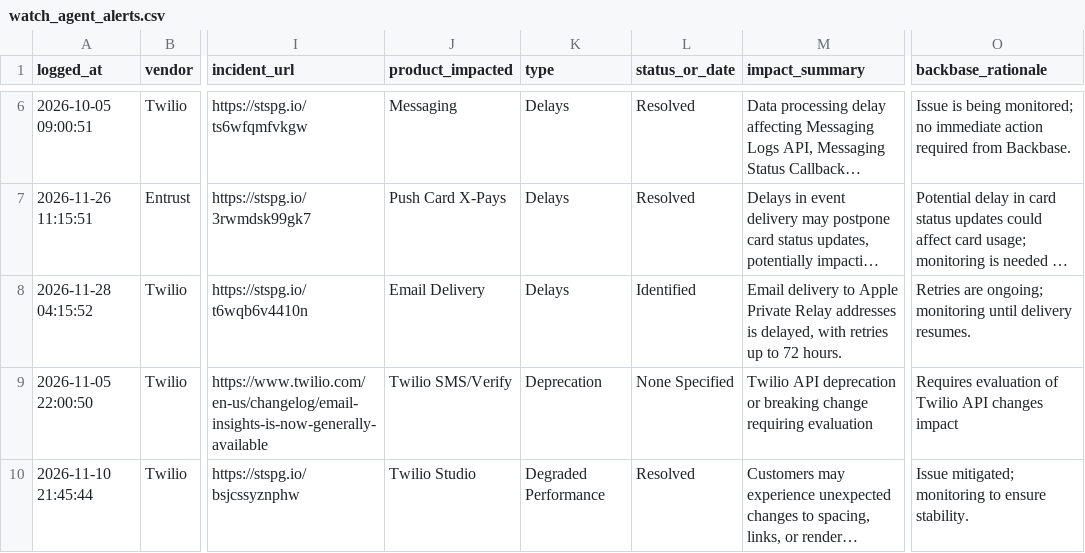
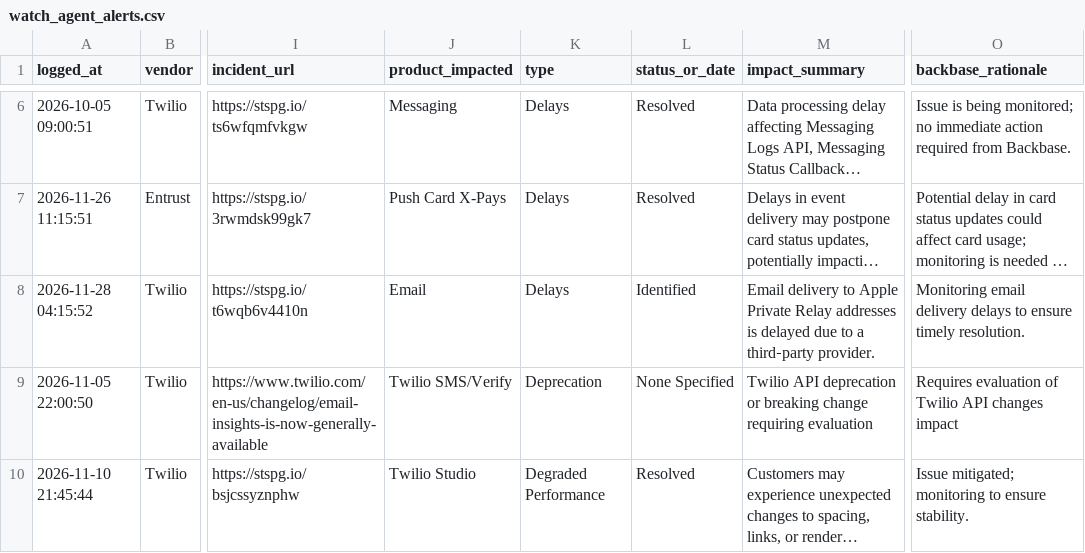
Before and after one commit to abhishek883388/ai_watch_marketplace, a CSV file: watch_agent_alerts.csv, drawn as a sheet; only a part is shown, gaps mark what is left out; long unchanged cells end in …; the diff covers the shown part only; the diff names each change by its address in the sheet, - before the commit and + after, or states it on an @@ line.

```diff
--- a/watch_agent_alerts.csv
+++ b/watch_agent_alerts.csv
-J8 (product_impacted): Email Delivery
+J8 (product_impacted): Email
-M8 (impact_summary): …addresses is delayed, with retries up to 72 hours.
+M8 (impact_summary): …addresses is delayed due to a third‑party provider.
-O8 (backbase_rationale): Retries are ongoing; monitoring until delivery resumes.
+O8 (backbase_rationale): Monitoring email delivery delays to ensure timely resolution.
```
Also changed, not shown: 9 edited cells elsewhere in this file, zendesk_watch_agent_alerts.csv.
